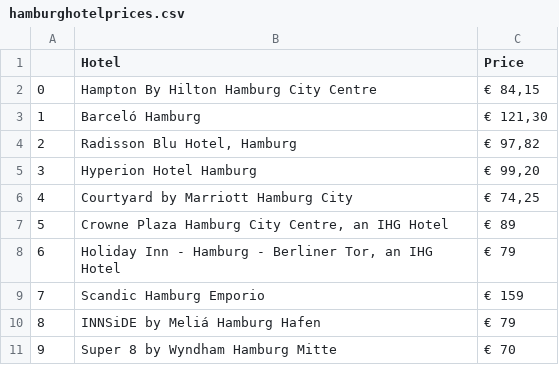
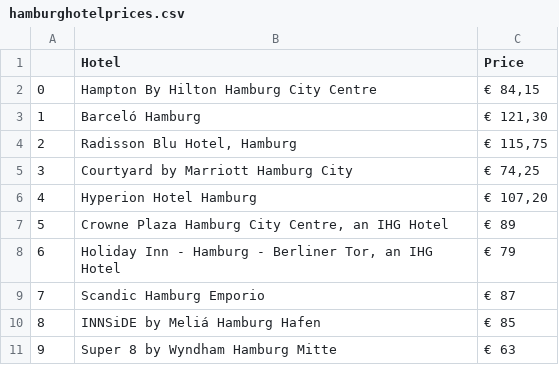
Before and after one commit to christajosephina/Project-week-6, a CSV file: hamburghotelprices.csv, drawn as a sheet.

```diff
--- a/hamburghotelprices.csv
+++ b/hamburghotelprices.csv
@@ -7,11 +7,11 @@ Barceló Hamburg
 ","€ 121,30"
-2,"
-Radisson Blu Hotel, Hamburg
-","€ 97,82"
-3,"
-Hyperion Hotel Hamburg
-","€ 99,20"
-4,"
-Courtyard by Marriott Hamburg City
-","€ 74,25"
+2,"
+Radisson Blu Hotel, Hamburg
+","€ 115,75"
+3,"
+Courtyard by Marriott Hamburg City
+","€ 74,25"
+4,"
+Hyperion Hotel Hamburg
+","€ 107,20"
 5,"
@@ -22,10 +22,10 @@ Holiday Inn - Hamburg - Berliner Tor, an IHG Hotel
 ",€ 79
-7,"
-Scandic Hamburg Emporio
-",€ 159
-8,"
-INNSiDE by Meliá Hamburg Hafen
-",€ 79
-9,"
-Super 8 by Wyndham Hamburg Mitte
-",€ 70
+7,"
+Scandic Hamburg Emporio
+",€ 87
+8,"
+INNSiDE by Meliá Hamburg Hafen
+",€ 85
+9,"
+Super 8 by Wyndham Hamburg Mitte
+",€ 63
```
Also changed, not shown: 2 other files.
